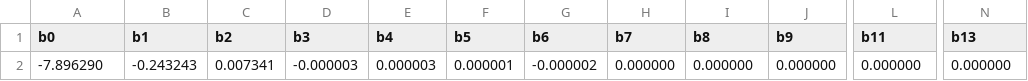
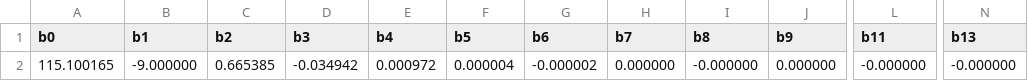
Before and after one commit to MoHassoubah/Scientific-Computing, a CSV file: Project1/part_three_datasets/sp4_newton.csv, drawn as a sheet; only a part is shown, gaps mark what is left out; the diff names each change by its address in the sheet, - before the commit and + after, or states it on an @@ line.

```diff
--- a/Project1/part_three_datasets/sp4_newton.csv
+++ b/Project1/part_three_datasets/sp4_newton.csv
-A2 (b0): -7.896290
+A2 (b0): 115.100165
-B2 (b1): -0.243243
+B2 (b1): -9.000000
-C2 (b2): 0.007341
+C2 (b2): 0.665385
-D2 (b3): -0.000003
+D2 (b3): -0.034942
-E2 (b4): 0.000003
+E2 (b4): 0.000972
-F2 (b5): 0.000001
+F2 (b5): 0.000004
-I2 (b8): 0.000000
+I2 (b8): -0.000000
-L2 (b11): 0.000000
+L2 (b11): -0.000000
-N2 (b13): 0.000000
+N2 (b13): -0.000000
```
Also changed, not shown: Project1/part_three_datasets/sp1_newton.csv, Project1/part_three_datasets/sp1_spline.csv, 6 other files.
